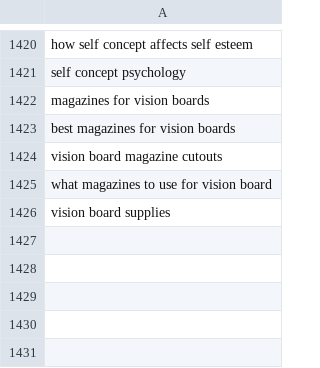
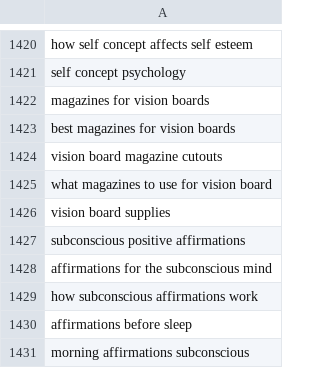
Before and after one commit to charliesheep7/demiwebsite, a CSV file: .claude/skills/demimanifest-blog-writer/written.csv, drawn as a sheet; only a part is shown, gaps mark what is left out.

```diff
--- a/.claude/skills/demimanifest-blog-writer/written.csv
+++ b/.claude/skills/demimanifest-blog-writer/written.csv
@@ -1426 +1426,6 @@ what magazines to use for vision board
 vision board supplies
+subconscious positive affirmations
+affirmations for the subconscious mind
+how subconscious affirmations work
+affirmations before sleep
+morning affirmations subconscious
```
Also changed, not shown: 2 other files.
